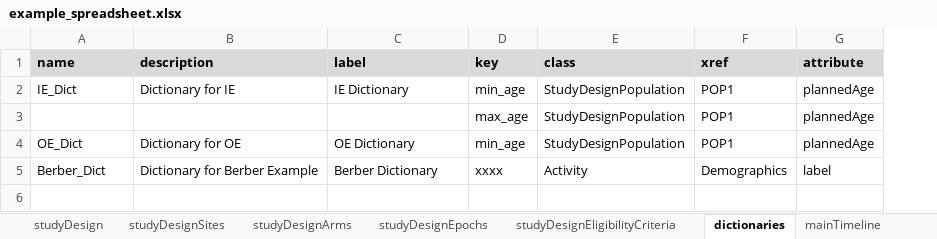
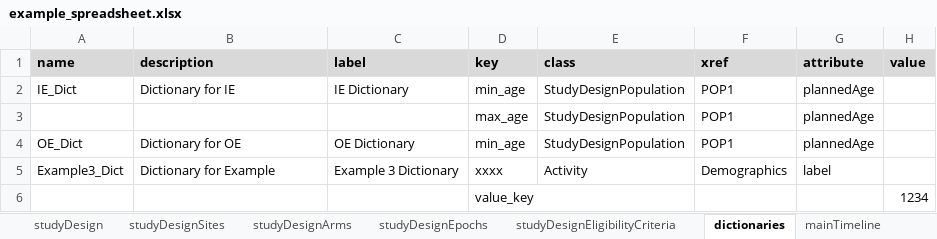
Before and after one commit to cdisc-org/usdm, an Excel workbook: docs/example_spreadsheet.xlsx, sheet dictionaries, drawn as a sheet; values as stored, in another font and other column widths than the file's, no borders; the diff names each change by its address in the sheet, - before the commit and + after, or states it on an @@ line.

Commit message:
Update example spreadsheet

```diff
--- a/docs/example_spreadsheet.xlsx (sheet dictionaries)
+++ b/docs/example_spreadsheet.xlsx (sheet dictionaries)
+column H (value), empty
-A5 (name): Berber_Dict
+A5 (name): Example3_Dict
-B5 (description): Dictionary for Berber Example
+B5 (description): Dictionary for Example
-C5 (label): Berber Dictionary
+C5 (label): Example 3 Dictionary
+row 6:  |  |  | value_key |  |  |  | 1234
```
Also changed, not shown: sheet studyDesignEligibilityCriteria, sheet studyDesignContent, sheet studyDesignOE.
